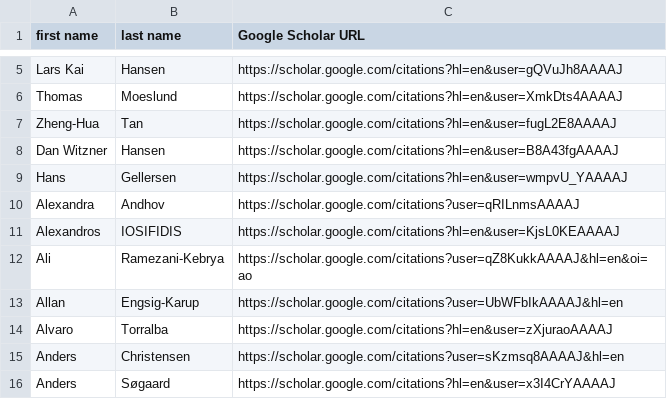
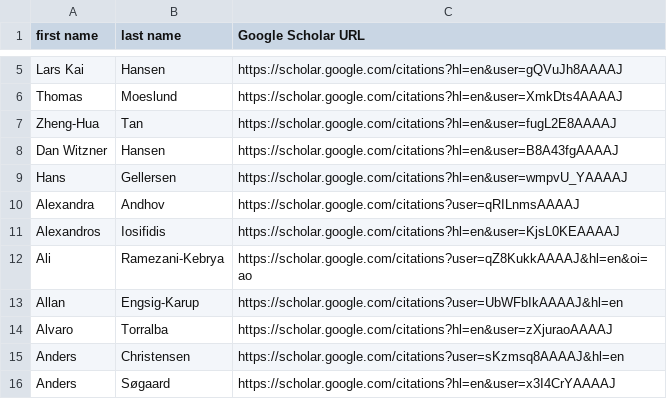
Before and after one commit to sergebelongie/p1r, a CSV file: Affiliates_GS.csv, drawn as a sheet; only a part is shown, gaps mark what is left out.

Commit message:
Update Affiliates_GS.csv

```diff
--- a/Affiliates_GS.csv
+++ b/Affiliates_GS.csv
@@ -10,3 +10,3 @@ Hans,Gellersen,https://scholar.google.com/citations?hl=en&user=wmpvU_YAAAAJ
 Alexandra,Andhov,https://scholar.google.com/citations?user=qRILnmsAAAAJ
-Alexandros,IOSIFIDIS,https://scholar.google.com/citations?hl=en&user=KjsL0KEAAAAJ
+Alexandros,Iosifidis,https://scholar.google.com/citations?hl=en&user=KjsL0KEAAAAJ
 Ali,Ramezani-Kebrya,https://scholar.google.com/citations?user=qZ8KukkAAAAJ&hl=en&oi=ao
```
